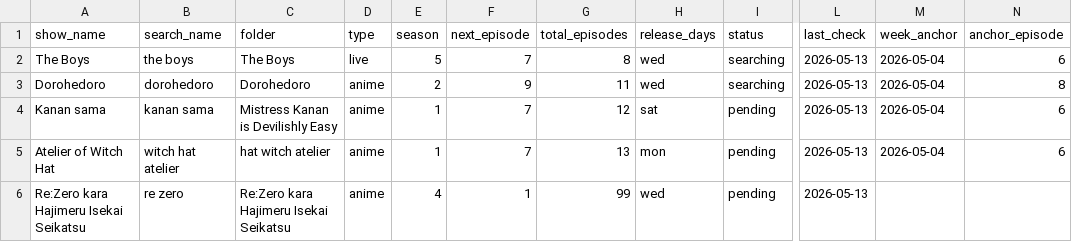
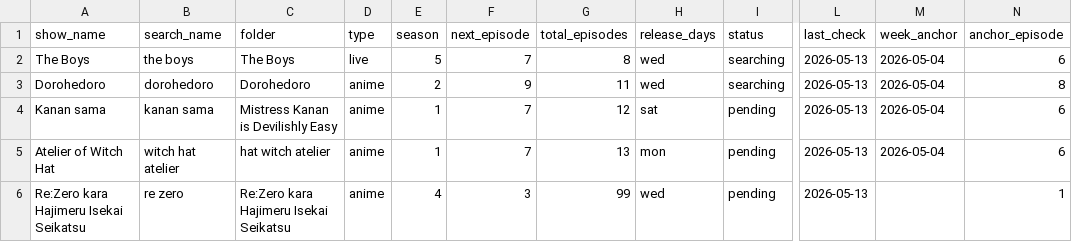
Before and after one commit to fernhw/yt-jellyfin, a CSV file: showSchedule.csv, drawn as a sheet; only a part is shown, gaps mark what is left out; the diff names each change by its address in the sheet, - before the commit and + after, or states it on an @@ line.

```diff
--- a/showSchedule.csv
+++ b/showSchedule.csv
-F6 (next_episode): 1
+F6 (next_episode): 3
-N6 (anchor_episode): (empty)
+N6 (anchor_episode): 1
```
Also changed, not shown: 12 other files.
